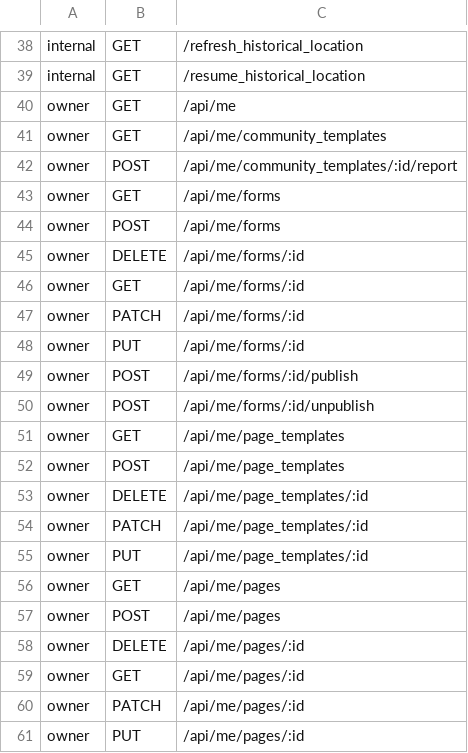
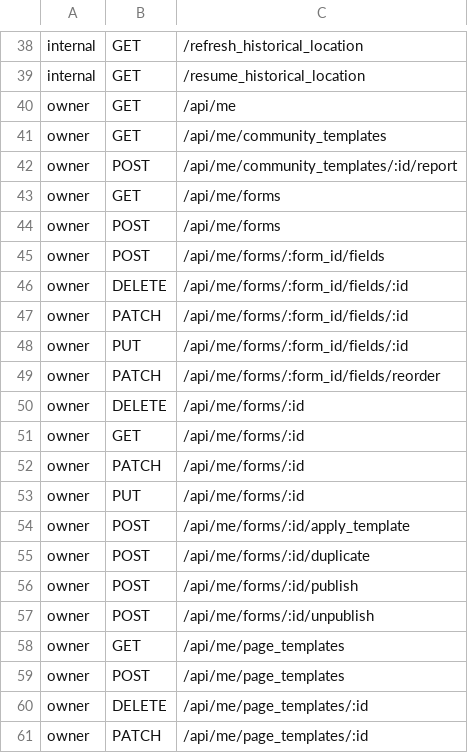
Before and after one commit to alexcastrodev/shortener, a TSV file: .ci/security/matrix.tsv, drawn as a sheet; only a part is shown, gaps mark what is left out; the shorter side is filled out with more unchanged rows.

```diff
--- a/.ci/security/matrix.tsv
+++ b/.ci/security/matrix.tsv
@@ -44,2 +44,7 @@ owner	GET	/api/me/forms
 owner	POST	/api/me/forms
+owner	POST	/api/me/forms/:form_id/fields
+owner	DELETE	/api/me/forms/:form_id/fields/:id
+owner	PATCH	/api/me/forms/:form_id/fields/:id
+owner	PUT	/api/me/forms/:form_id/fields/:id
+owner	PATCH	/api/me/forms/:form_id/fields/reorder
 owner	DELETE	/api/me/forms/:id
@@ -48,2 +53,4 @@ owner	PATCH	/api/me/forms/:id
 owner	PUT	/api/me/forms/:id
+owner	POST	/api/me/forms/:id/apply_template
+owner	POST	/api/me/forms/:id/duplicate
 owner	POST	/api/me/forms/:id/publish
```
Also changed, not shown: 17 other files.
